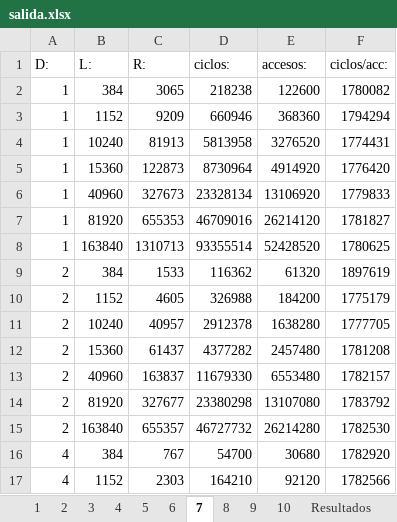
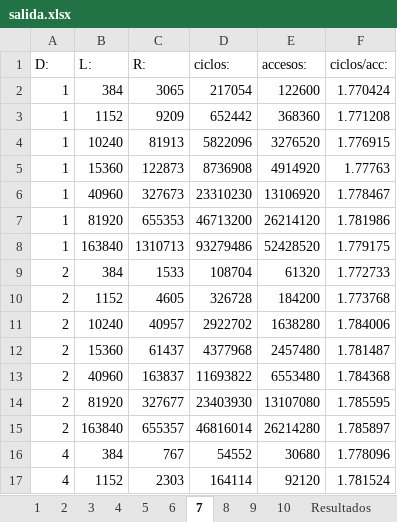
Before and after one commit to marcelo9987/arquitecturaDeComputadores, an Excel workbook: practica1/salida.xlsx, sheet 7, drawn as a sheet; only a part is shown; values as stored, in another font and other column widths than the file's, no borders; table styles not drawn; the diff covers the shown part only; the diff names each change by its address in the sheet, - before the commit and + after, or states it on an @@ line.

```diff
--- a/practica1/salida.xlsx (sheet 7)
+++ b/practica1/salida.xlsx (sheet 7)
-D2 (ciclos:): 218238
+D2 (ciclos:): 217054
-F2 (ciclos/acc:): 1780082
+F2 (ciclos/acc:): 1.770424
-D3 (ciclos:): 660946
+D3 (ciclos:): 652442
-F3 (ciclos/acc:): 1794294
+F3 (ciclos/acc:): 1.771208
-D4 (ciclos:): 5813958
+D4 (ciclos:): 5822096
-F4 (ciclos/acc:): 1774431
+F4 (ciclos/acc:): 1.776915
-D5 (ciclos:): 8730964
+D5 (ciclos:): 8736908
-F5 (ciclos/acc:): 1776420
+F5 (ciclos/acc:): 1.77763
-D6 (ciclos:): 23328134
+D6 (ciclos:): 23310230
-F6 (ciclos/acc:): 1779833
+F6 (ciclos/acc:): 1.778467
-D7 (ciclos:): 46709016
+D7 (ciclos:): 46713200
-F7 (ciclos/acc:): 1781827
+F7 (ciclos/acc:): 1.781986
-D8 (ciclos:): 93355514
+D8 (ciclos:): 93279486
-F8 (ciclos/acc:): 1780625
+F8 (ciclos/acc:): 1.779175
-D9 (ciclos:): 116362
+D9 (ciclos:): 108704
-F9 (ciclos/acc:): 1897619
+F9 (ciclos/acc:): 1.772733
-D10 (ciclos:): 326988
+D10 (ciclos:): 326728
-F10 (ciclos/acc:): 1775179
+F10 (ciclos/acc:): 1.773768
-D11 (ciclos:): 2912378
+D11 (ciclos:): 2922702
-F11 (ciclos/acc:): 1777705
+F11 (ciclos/acc:): 1.784006
-D12 (ciclos:): 4377282
+D12 (ciclos:): 4377968
-F12 (ciclos/acc:): 1781208
+F12 (ciclos/acc:): 1.781487
-D13 (ciclos:): 11679330
+D13 (ciclos:): 11693822
-F13 (ciclos/acc:): 1782157
+F13 (ciclos/acc:): 1.784368
-D14 (ciclos:): 23380298
+D14 (ciclos:): 23403930
-F14 (ciclos/acc:): 1783792
+F14 (ciclos/acc:): 1.785595
-D15 (ciclos:): 46727732
+D15 (ciclos:): 46816014
-F15 (ciclos/acc:): 1782530
+F15 (ciclos/acc:): 1.785897
-D16 (ciclos:): 54700
+D16 (ciclos:): 54552
-F16 (ciclos/acc:): 1782920
+F16 (ciclos/acc:): 1.778096
-D17 (ciclos:): 164210
+D17 (ciclos:): 164114
-F17 (ciclos/acc:): 1782566
+F17 (ciclos/acc:): 1.781524
```
Also changed, not shown: 38 edited cells elsewhere in this sheet, sheet Resultados, sheet 1, sheet 10, sheet 5, sheet 4, sheet 3, 5 more sheets, charts or pictures.
